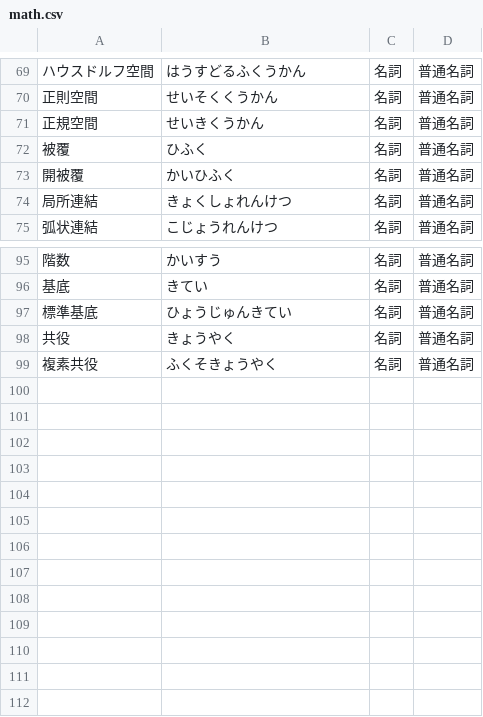
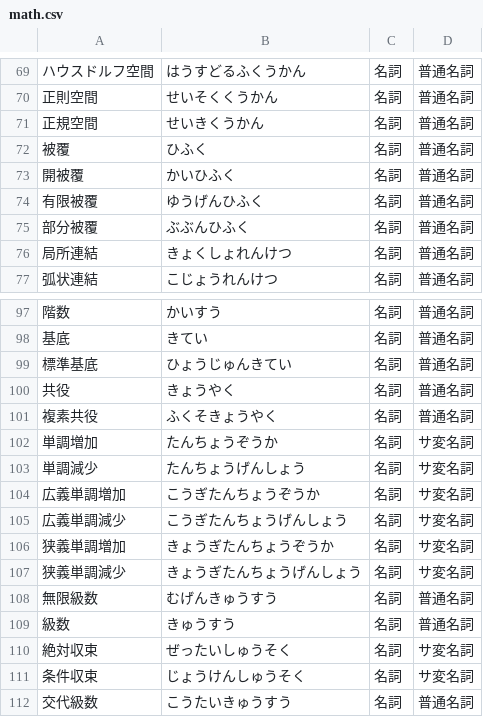
Before and after one commit to kakudo415/dict, a CSV file: math.csv, drawn as a sheet; only a part is shown, gaps mark what is left out; the diff names each change by its address in the sheet, - before the commit and + after, or states it on an @@ line.

Commit message:
数列の言葉を追加

```diff
--- a/math.csv
+++ b/math.csv
+row 74: 有限被覆 | ゆうげんひふく | 名詞 | 普通名詞
+row 75: 部分被覆 | ぶぶんひふく | 名詞 | 普通名詞
+row 102: 単調増加 | たんちょうぞうか | 名詞 | サ変名詞
+row 103: 単調減少 | たんちょうげんしょう | 名詞 | サ変名詞
+row 104: 広義単調増加 | こうぎたんちょうぞうか | 名詞 | サ変名詞
+row 105: 広義単調減少 | こうぎたんちょうげんしょう | 名詞 | サ変名詞
+row 106: 狭義単調増加 | きょうぎたんちょうぞうか | 名詞 | サ変名詞
+row 107: 狭義単調減少 | きょうぎたんちょうげんしょう | 名詞 | サ変名詞
+row 108: 無限級数 | むげんきゅうすう | 名詞 | 普通名詞
+row 109: 級数 | きゅうすう | 名詞 | 普通名詞
+row 110: 絶対収束 | ぜったいしゅうそく | 名詞 | サ変名詞
+row 111: 条件収束 | じょうけんしゅうそく | 名詞 | サ変名詞
+row 112: 交代級数 | こうたいきゅうすう | 名詞 | 普通名詞
```
